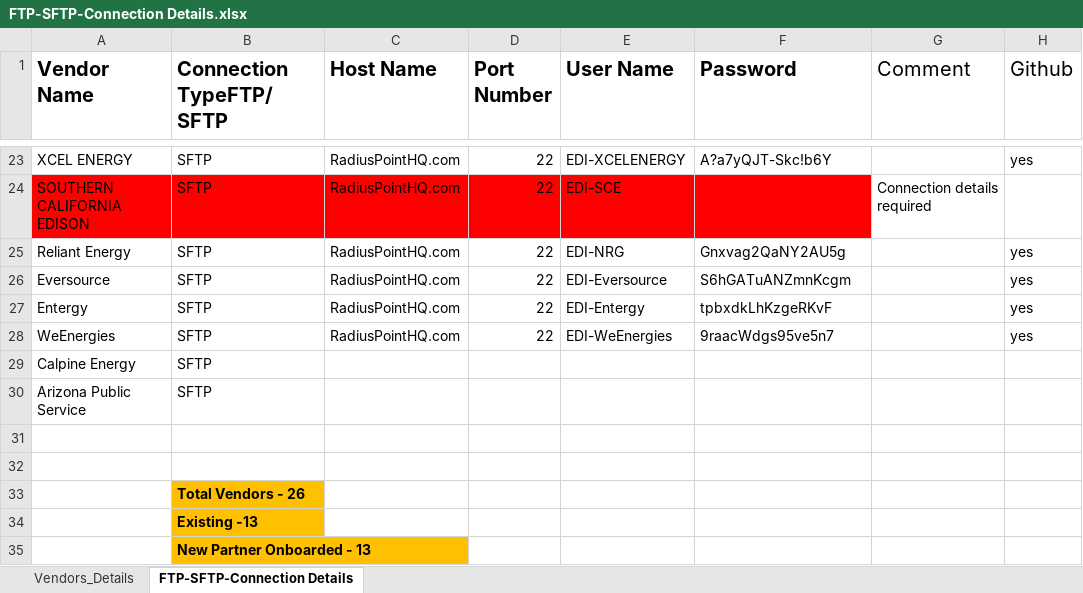
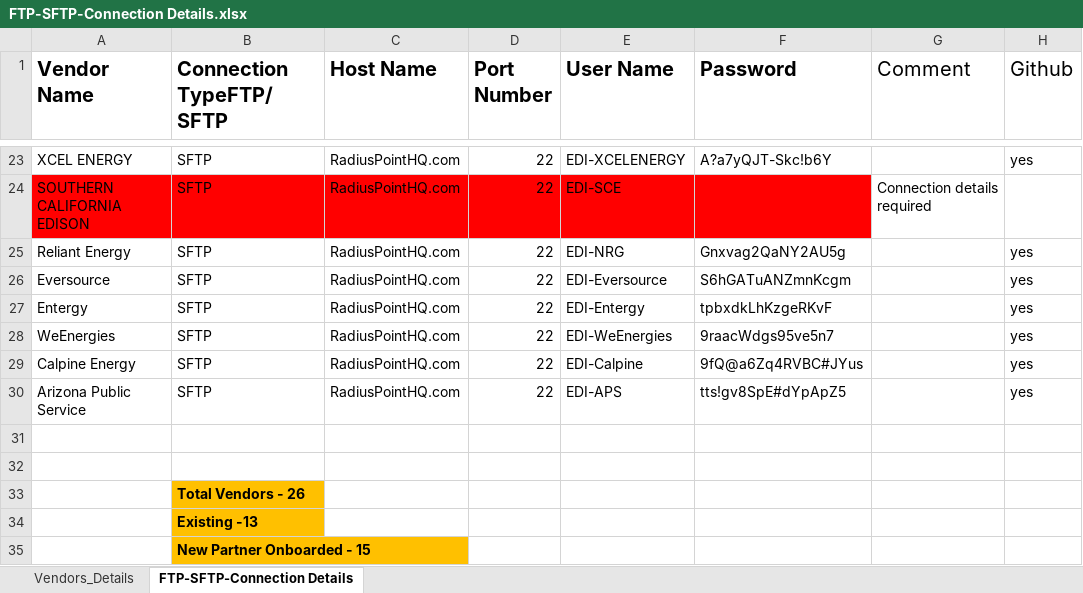
Before and after one commit to pgojjala/ExpenseLogicEDI, an Excel workbook: EDI_Project_Documentation/FTP-SFTP-Connection Details.xlsx, sheet FTP-SFTP-Connection Details, drawn as a sheet; only a part is shown, gaps mark what is left out; values as stored, in another font and other column widths than the file's, no borders; the diff names each change by its address in the sheet, - before the commit and + after, or states it on an @@ line.

Commit message:
Inital EDI files

```diff
--- a/EDI_Project_Documentation/FTP-SFTP-Connection Details.xlsx (sheet FTP-SFTP-Connection Details)
+++ b/EDI_Project_Documentation/FTP-SFTP-Connection Details.xlsx (sheet FTP-SFTP-Connection Details)
-C29:C30 (Host Name): (empty)
+C29:C30 (Host Name): RadiusPointHQ.com
-D29:D30 (Port Number): (empty)
+D29:D30 (Port Number): 22
-E29 (User Name): (empty)
+E29 (User Name): EDI-Calpine
-F29 (Password): (empty)
+F29 (Password): 9fQ@a6Zq4RVBC#JYus
-H29:H30 (Github): (empty)
+H29:H30 (Github): yes
-E30 (User Name): (empty)
+E30 (User Name): EDI-APS
-F30 (Password): (empty)
+F30 (Password): tts!gv8SpE#dYpApZ5
-B35 (Connection TypeFTP/SFTP): New Partner Onboarded - 13
+B35 (Connection TypeFTP/SFTP): New Partner Onboarded - 15
```
